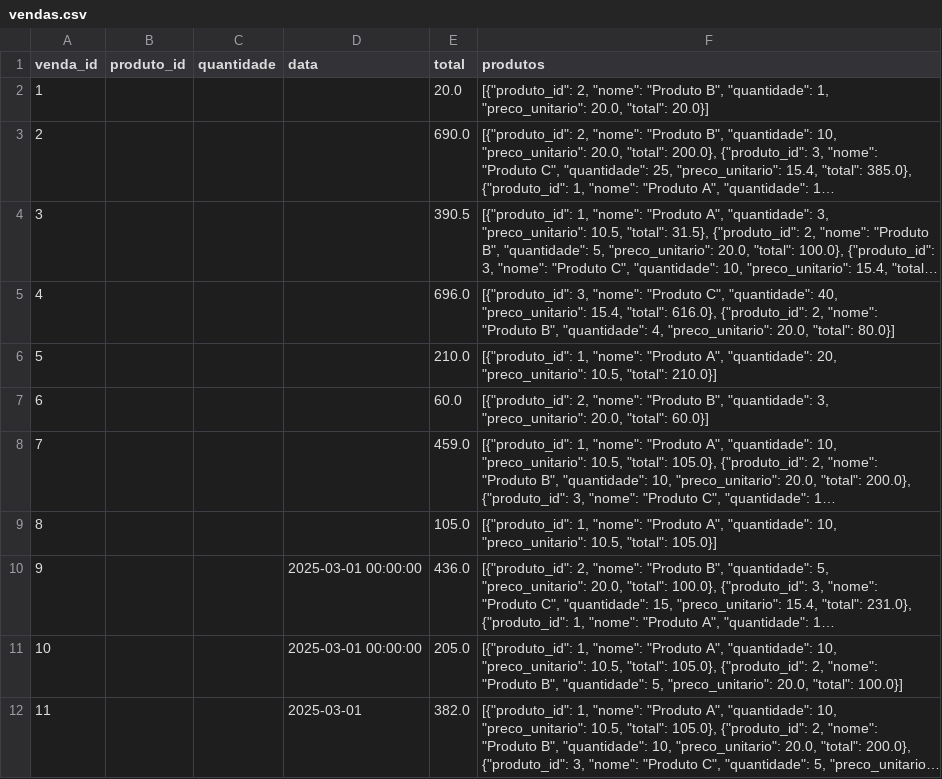
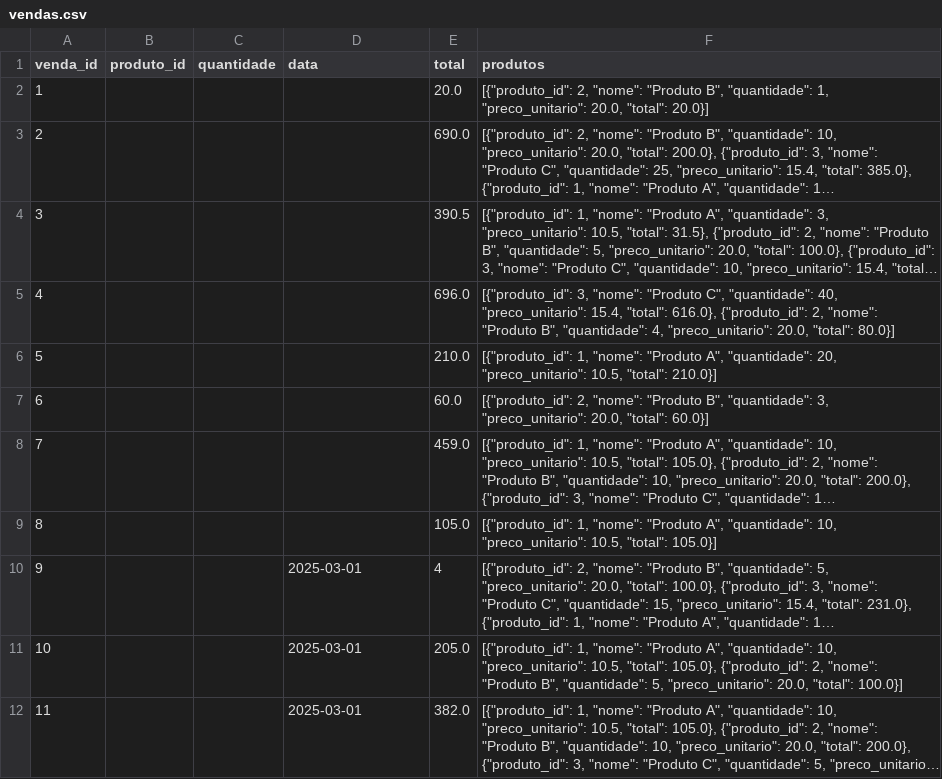
Before and after one commit to Degan906/Estoque2, a CSV file: vendas.csv, drawn as a sheet; long unchanged cells end in …; the diff names each change by its address in the sheet, - before the commit and + after, or states it on an @@ line.

Commit message:
Update vendas.csv

```diff
--- a/vendas.csv
+++ b/vendas.csv
-D10:D11 (data): 2025-03-01 00:00:00
+D10:D11 (data): 2025-03-01
-E10 (total): 436.0
+E10 (total): 4
```
